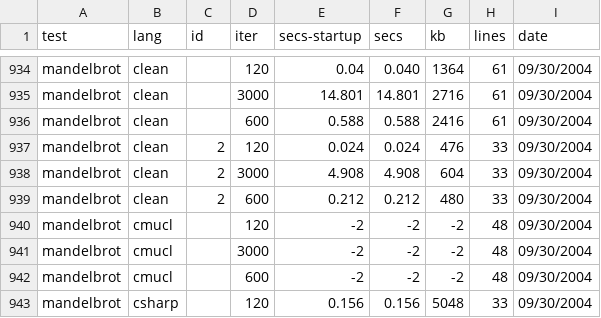
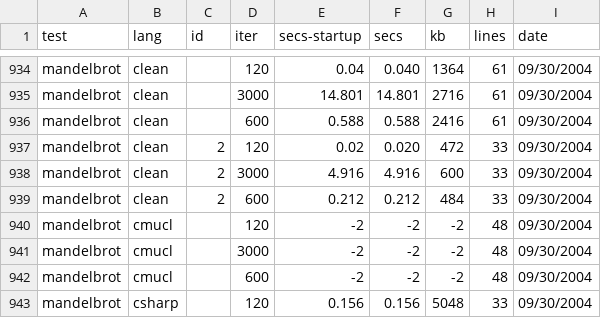
Before and after one commit to kragen/shootout, a CSV file: website/websites/gp4/data/ndata.csv, drawn as a sheet; only a part is shown, gaps mark what is left out.

```diff
--- a/website/websites/gp4/data/ndata.csv
+++ b/website/websites/gp4/data/ndata.csv
@@ -936,5 +936,5 @@ mandelbrot,clean, ,3000,14.801,14.801,2716,61, 09/30/2004
 mandelbrot,clean, ,600,0.588,0.588,2416,61, 09/30/2004
-mandelbrot,clean,2,120,0.024,0.024,476,33, 09/30/2004
-mandelbrot,clean,2,3000,4.908,4.908,604,33, 09/30/2004
-mandelbrot,clean,2,600,0.212,0.212,480,33, 09/30/2004
+mandelbrot,clean,2,120,0.02,0.020,472,33, 09/30/2004
+mandelbrot,clean,2,3000,4.916,4.916,600,33, 09/30/2004
+mandelbrot,clean,2,600,0.212,0.212,484,33, 09/30/2004
 mandelbrot,cmucl, ,120,-2,-2,-2,48, 09/30/2004
```
Also changed, not shown: website/websites/gp4/data/data.csv, 2 other files.
